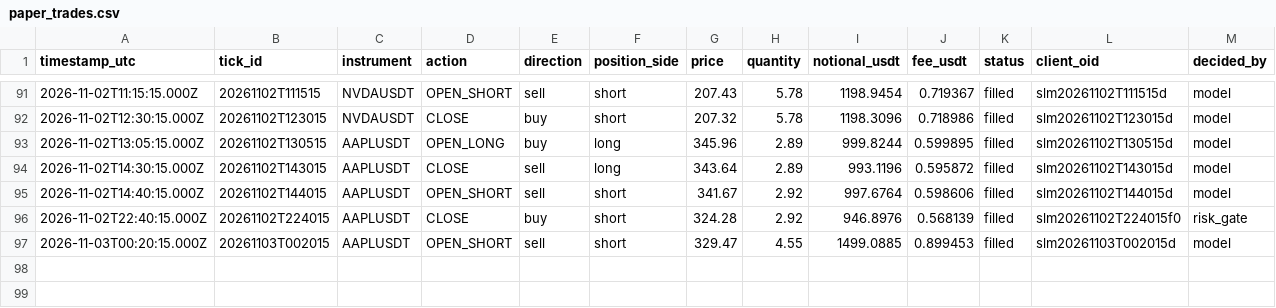
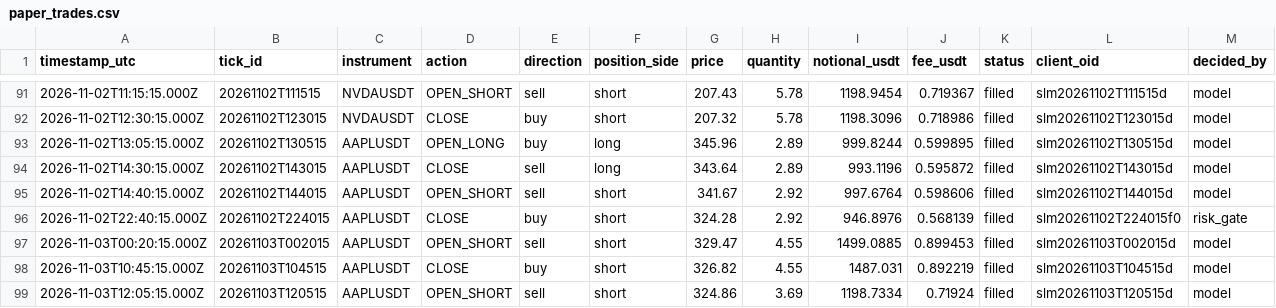
Before and after one commit to JohnboscoE/slimon, a CSV file: reports/paper_trades.csv, drawn as a sheet; only a part is shown, gaps mark what is left out; rows hold the shown columns only; the diff names each change by its address in the sheet, - before the commit and + after, or states it on an @@ line.

```diff
--- a/reports/paper_trades.csv
+++ b/reports/paper_trades.csv
+row 98: 2026-11-03T10:45:15.000Z | 20261103T104515 | AAPLUSDT | CLOSE | buy | short | 326.82 | 4.55 | 1487.031 | 0.892219 | filled | slm20261103T104515d | model
+row 99: 2026-11-03T12:05:15.000Z | 20261103T120515 | AAPLUSDT | OPEN_SHORT | sell | short | 324.86 | 3.69 | 1198.7334 | 0.71924 | filled | slm20261103T120515d | model
```
Also changed, not shown: reports/round_trips.csv, 4 other files.
